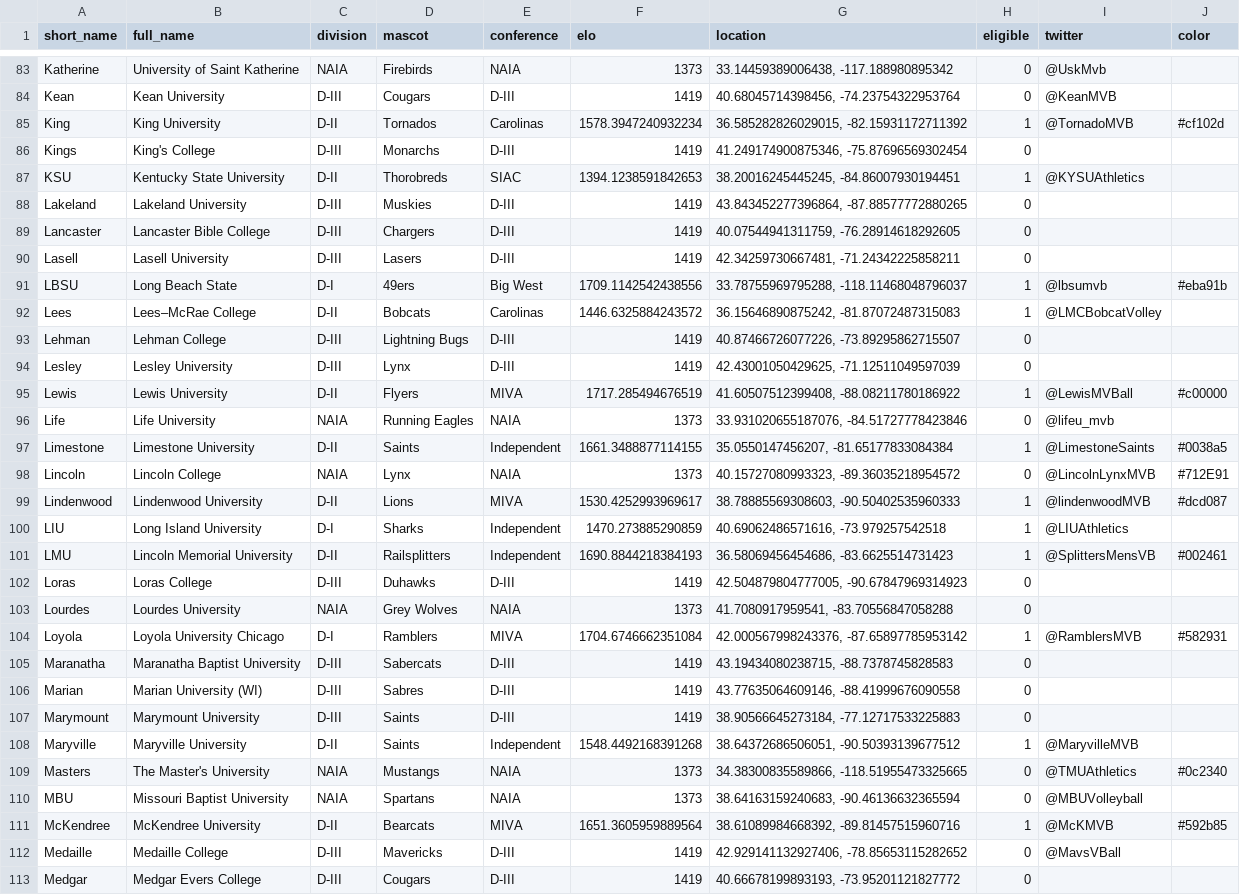
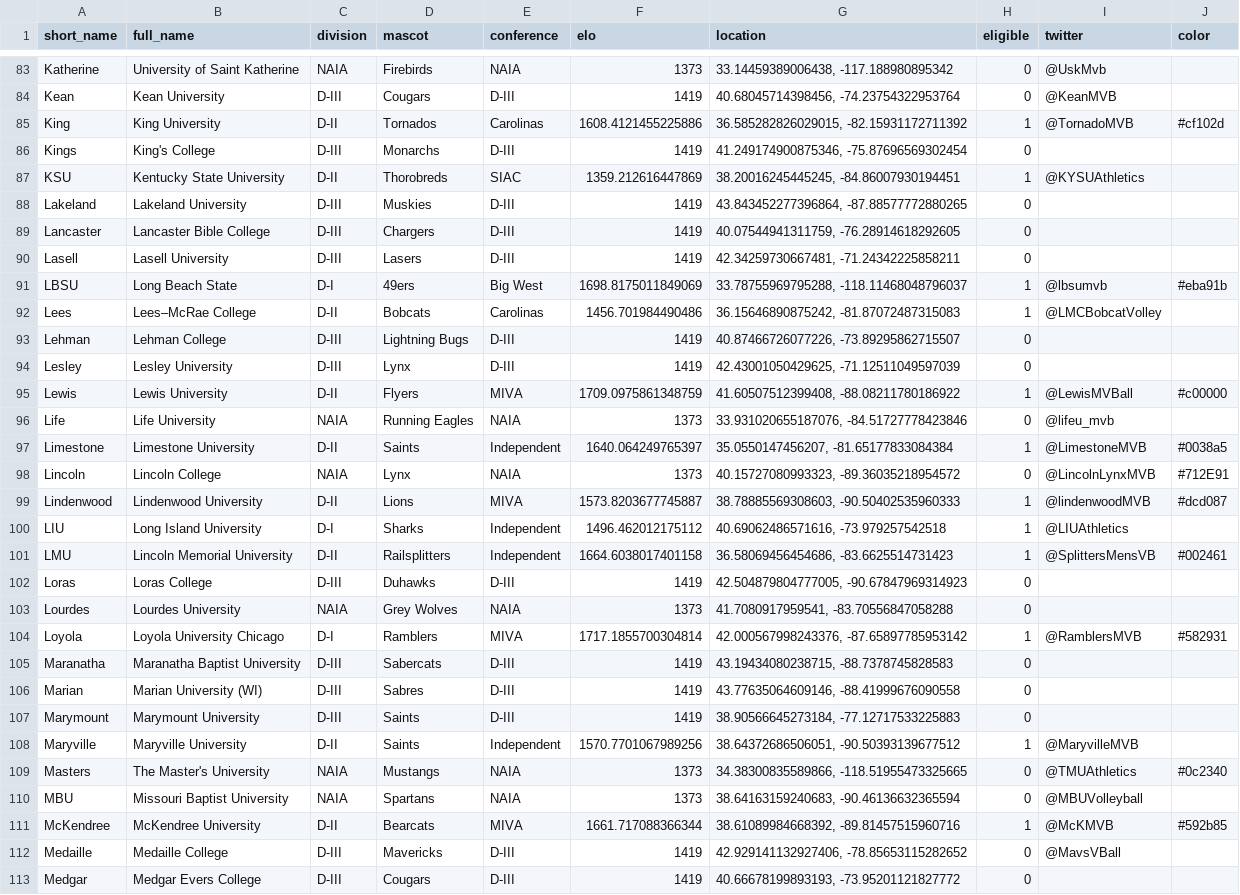
Before and after one commit to tjbreshears/VBelo, a CSV file: outputs/teams_output.csv, drawn as a sheet; only a part is shown, gaps mark what is left out; the diff covers the shown part only.

```diff
--- a/outputs/teams_output.csv
+++ b/outputs/teams_output.csv
@@ -84,5 +84,5 @@ Katherine,University of Saint Katherine,NAIA,Firebirds,NAIA,1373,"33.14459389006
 Kean,Kean University,D-III,Cougars,D-III,1419,"40.68045714398456, -74.23754322953764",0,@KeanMVB,
-King,King University,D-II,Tornados,Carolinas,1578.3947240932234,"36.585282826029015, -82.15931172711392",1,@TornadoMVB,#cf102d
+King,King University,D-II,Tornados,Carolinas,1608.4121455225886,"36.585282826029015, -82.15931172711392",1,@TornadoMVB,#cf102d
 Kings,King's College,D-III,Monarchs,D-III,1419,"41.249174900875346, -75.87696569302454",0,,
-KSU,Kentucky State University,D-II,Thorobreds,SIAC,1394.1238591842653,"38.20016245445245, -84.86007930194451",1,@KYSUAthletics,
+KSU,Kentucky State University,D-II,Thorobreds,SIAC,1359.212616447869,"38.20016245445245, -84.86007930194451",1,@KYSUAthletics,
 Lakeland,Lakeland University,D-III,Muskies,D-III,1419,"43.843452277396864, -87.88577772880265",0,,
@@ -90,16 +90,16 @@ Lancaster,Lancaster Bible College,D-III,Chargers,D-III,1419,"40.07544941311759,
 Lasell,Lasell University,D-III,Lasers,D-III,1419,"42.34259730667481, -71.24342225858211",0,,
-LBSU,Long Beach State,D-I,49ers,Big West,1709.1142542438556,"33.78755969795288, -118.11468048796037",1,@lbsumvb,#eba91b
-Lees,Lees–McRae College,D-II,Bobcats,Carolinas,1446.6325884243572,"36.15646890875242, -81.87072487315083",1,@LMCBobcatVolley,
+LBSU,Long Beach State,D-I,49ers,Big West,1698.8175011849069,"33.78755969795288, -118.11468048796037",1,@lbsumvb,#eba91b
+Lees,Lees–McRae College,D-II,Bobcats,Carolinas,1456.701984490486,"36.15646890875242, -81.87072487315083",1,@LMCBobcatVolley,
 Lehman,Lehman College,D-III,Lightning Bugs,D-III,1419,"40.87466726077226, -73.89295862715507",0,,
 Lesley,Lesley University,D-III,Lynx,D-III,1419,"42.43001050429625, -71.12511049597039",0,,
-Lewis,Lewis University,D-II,Flyers,MIVA,1717.285494676519,"41.60507512399408, -88.08211780186922",1,@LewisMVBall,#c00000
+Lewis,Lewis University,D-II,Flyers,MIVA,1709.0975861348759,"41.60507512399408, -88.08211780186922",1,@LewisMVBall,#c00000
 Life,Life University,NAIA,Running Eagles,NAIA,1373,"33.931020655187076, -84.51727778423846",0,@lifeu_mvb,
-Limestone,Limestone University,D-II,Saints,Independent,1661.3488877114155,"35.0550147456207, -81.65177833084384",1,@LimestoneSaints,#0038a5
+Limestone,Limestone University,D-II,Saints,Independent,1640.064249765397,"35.0550147456207, -81.65177833084384",1,@LimestoneMVB,#0038a5
 Lincoln,Lincoln College,NAIA,Lynx,NAIA,1373,"40.15727080993323, -89.36035218954572",0,@LincolnLynxMVB,#712E91
-Lindenwood,Lindenwood University,D-II,Lions,MIVA,1530.4252993969617,"38.78885569308603, -90.50402535960333",1,@lindenwoodMVB,#dcd087
-LIU,Long Island University,D-I,Sharks,Independent,1470.273885290859,"40.69062486571616, -73.979257542518",1,@LIUAthletics,
-LMU,Lincoln Memorial University,D-II,Railsplitters,Independent,1690.8844218384193,"36.58069456454686, -83.6625514731423",1,@SplittersMensVB,#002461
+Lindenwood,Lindenwood University,D-II,Lions,MIVA,1573.8203677745887,"38.78885569308603, -90.50402535960333",1,@lindenwoodMVB,#dcd087
+LIU,Long Island University,D-I,Sharks,Independent,1496.462012175112,"40.69062486571616, -73.979257542518",1,@LIUAthletics,
+LMU,Lincoln Memorial University,D-II,Railsplitters,Independent,1664.6038017401158,"36.58069456454686, -83.6625514731423",1,@SplittersMensVB,#002461
 Loras,Loras College,D-III,Duhawks,D-III,1419,"42.504879804777005, -90.67847969314923",0,,
 Lourdes,Lourdes University,NAIA,Grey Wolves,NAIA,1373,"41.7080917959541, -83.70556847058288",0,,
-Loyola,Loyola University Chicago,D-I,Ramblers,MIVA,1704.6746662351084,"42.000567998243376, -87.65897785953142",1,@RamblersMVB,#582931
+Loyola,Loyola University Chicago,D-I,Ramblers,MIVA,1717.1855700304814,"42.000567998243376, -87.65897785953142",1,@RamblersMVB,#582931
 Maranatha,Maranatha Baptist University,D-III,Sabercats,D-III,1419,"43.19434080238715, -88.7378745828583",0,,
@@ -107,6 +107,6 @@ Marian,Marian University (WI),D-III,Sabres,D-III,1419,"43.77635064609146, -88.41
 Marymount,Marymount University,D-III,Saints,D-III,1419,"38.90566645273184, -77.12717533225883",0,,
-Maryville,Maryville University,D-II,Saints,Independent,1548.4492168391268,"38.64372686506051, -90.50393139677512",1,@MaryvilleMVB,
+Maryville,Maryville University,D-II,Saints,Independent,1570.7701067989256,"38.64372686506051, -90.50393139677512",1,@MaryvilleMVB,
 Masters,The Master's University,NAIA,Mustangs,NAIA,1373,"34.38300835589866, -118.51955473325665",0,@TMUAthletics,#0c2340
 MBU,Missouri Baptist University,NAIA,Spartans,NAIA,1373,"38.64163159240683, -90.46136632365594",0,@MBUVolleyball,
-McKendree,McKendree University,D-II,Bearcats,MIVA,1651.3605959889564,"38.61089984668392, -89.81457515960716",1,@McKMVB,#592b85
+McKendree,McKendree University,D-II,Bearcats,MIVA,1661.717088366344,"38.61089984668392, -89.81457515960716",1,@McKMVB,#592b85
 Medaille,Medaille College,D-III,Mavericks,D-III,1419,"42.929141132927406, -78.85653115282652",0,@MavsVBall,
```
Also changed, not shown: 39 edited cells elsewhere in this file, inputs/VBelo - games.csv, inputs/VBelo - teams.csv, 5 other files.
